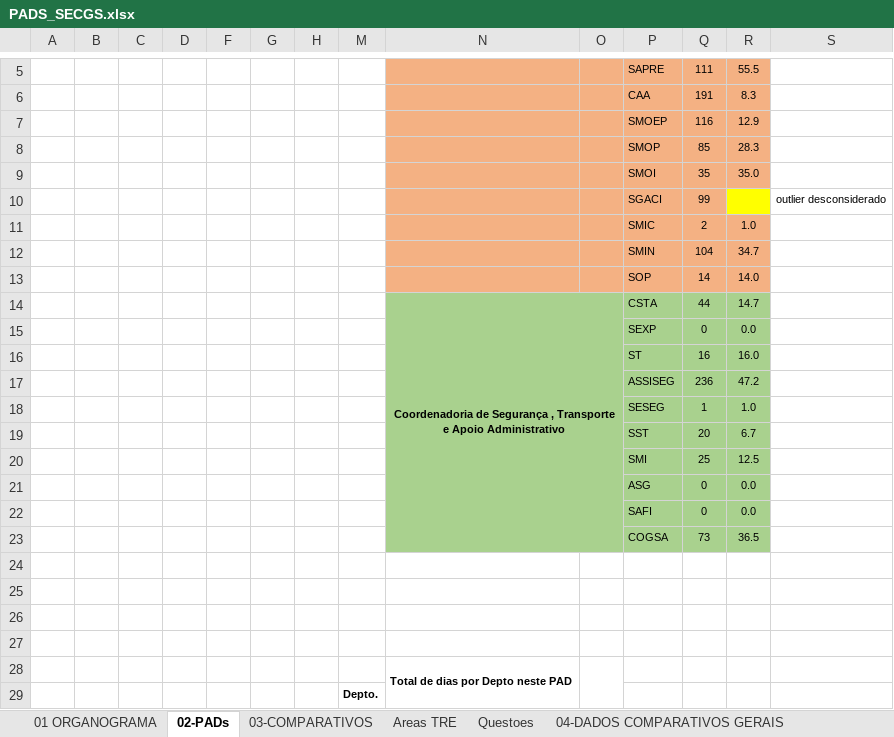
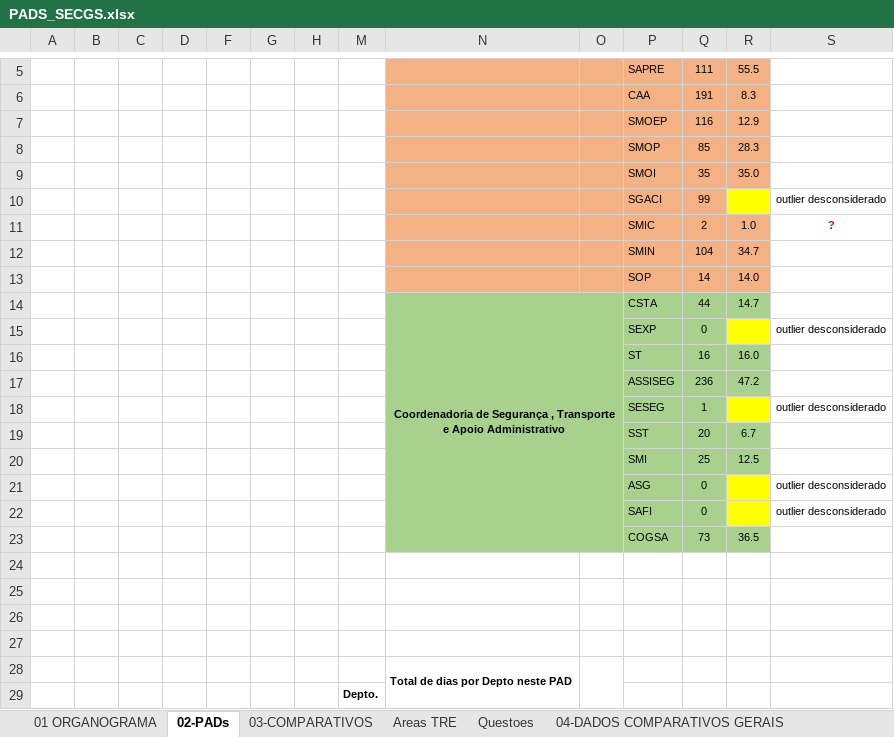
Before and after one commit to ruhansanabria/Puc_Lean2016, an Excel workbook: PADS_SECGS.xlsx, sheet 02-PADs, drawn as a sheet; only a part is shown, gaps mark what is left out; values as stored, in another font and other column widths than the file's, no borders; charts and pictures and conditional formats not drawn; the diff names each change by its address in the sheet, - before the commit and + after, or states it on an @@ line.

Commit message:
Adicionado mais 3 outliers nas medias e somas gerais.

```diff
--- a/PADS_SECGS.xlsx (sheet 02-PADs)
+++ b/PADS_SECGS.xlsx (sheet 02-PADs)
-S11: (empty)
+S11: ?
-R15: 0.0
+R15: (empty)
-R15 fill: #A9D18E
+R15 fill: #FFFF00
-S15: (empty)
+S15: outlier desconsiderado
-R18: 1.0
+R18: (empty)
-R18 fill: #A9D18E
+R18 fill: #FFFF00
-S18: (empty)
+S18: outlier desconsiderado
-R21:R22: 0.0
+R21:R22: (empty)
-R21:R22 fill: #A9D18E
+R21:R22 fill: #FFFF00
-S21:S22: (empty)
+S21:S22: outlier desconsiderado
```
Also changed, not shown: sheet 04-DADOS COMPARATIVOS GERAIS, sheet 03-COMPARATIVOS, charts or pictures.
